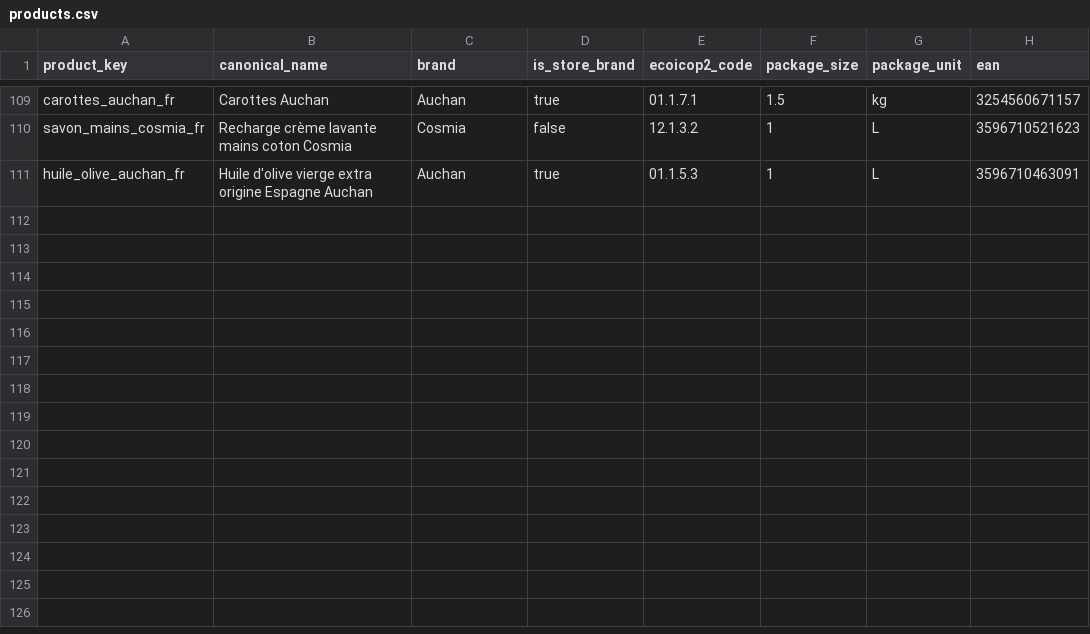
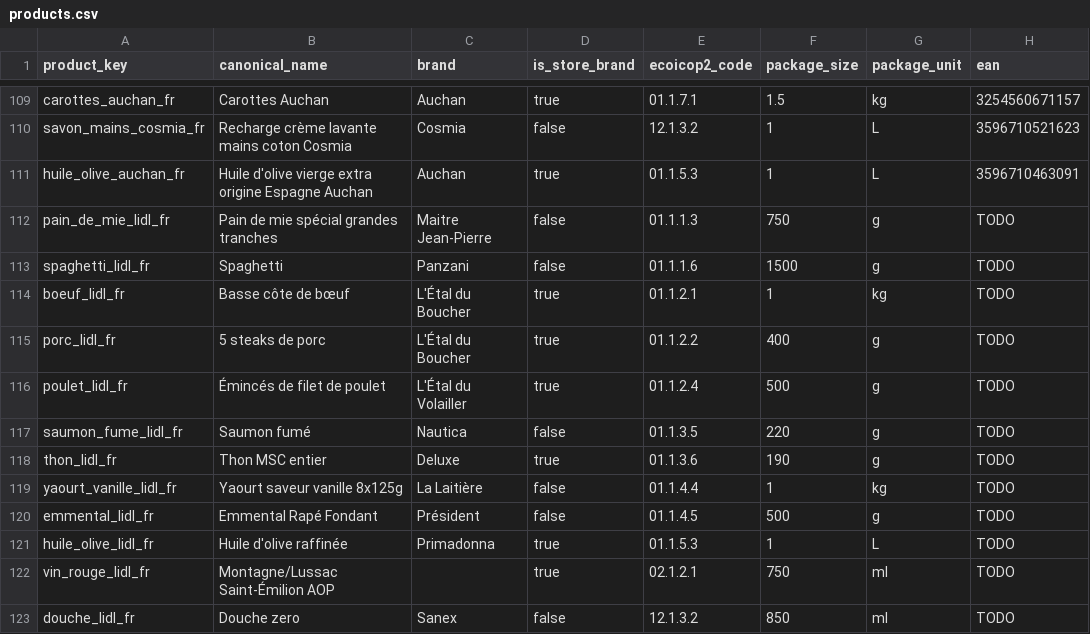
Before and after one commit to pjlmda/real_time_inflation, a CSV file: seed/products.csv, drawn as a sheet; only a part is shown, gaps mark what is left out.

Commit message:
Add Lidl France scraper with a real 12-product basket, live-verified promo detection
Simpler pricing model than Auchan France - one national price, no
delivery-zone gating. Product tiles expose structured JSON via
data-gridbox-impression; PDPs use clean, stable price-block classes
(.ods-price__value, .ods-price__stroke-price for pre-promo price,
.ods-price__footer for package size/price-per-unit).

Two real bugs found and fixed, both would have deterministically broken
every future Lidl scrape (France or Germany), not just occasionally:
- RobotsChecker used stdlib urllib/ssl for robots.txt, which can't
  complete Lidl's myracloud CDN certificate chain even though the same
  domain works fine via httpx or a real browser. Fixed by fetching via
  httpx (already a project dependency), preserving stdlib robotparser's
  same status-code semantics.
- detect_block() false-triggered on every Lidl page: a friendlyCaptchaSitekey
  config value ships in an embedded script JSON blob on every page load,
  tripping the generic "captcha" marker against raw HTML. Fixed by
  checking rendered visible text instead, specific to lidl_france.py.

Basket: 12 products across 12 categories (bread, pasta, beef, pork,
poultry, dried/smoked fish, preserved fish, yoghurt, cheese, olive oil,
wine, personal care) - rice wasn't found in Lidl's online catalog despite
several search attempts, likely a genuine assortment gap not a scraper
issue. Ran for real: 12/12 listings, 100% coverage. 8 of 12 products were
on a live promotion at curation time, giving real end-to-end confirmation
of promo/regular-price detection that Auchan France's basket never had
the chance to verify. 120 tests passing (13 new).

Also grew Auchan France's basket to 11 products/11 categories (docs
update only - the actual seed rows were added in an earlier session round
but the plan doc's "5 products" claim was stale).

```diff
--- a/seed/products.csv
+++ b/seed/products.csv
@@ -111 +111,13 @@ savon_mains_cosmia_fr,Recharge crème lavante mains coton Cosmia,Cosmia,false,12
 huile_olive_auchan_fr,Huile d'olive vierge extra origine Espagne Auchan,Auchan,true,01.1.5.3,1,L,3596710463091
+pain_de_mie_lidl_fr,Pain de mie spécial grandes tranches,Maitre Jean-Pierre,false,01.1.1.3,750,g,TODO
+spaghetti_lidl_fr,Spaghetti,Panzani,false,01.1.1.6,1500,g,TODO
+boeuf_lidl_fr,Basse côte de bœuf,L'Étal du Boucher,true,01.1.2.1,1,kg,TODO
+porc_lidl_fr,5 steaks de porc,L'Étal du Boucher,true,01.1.2.2,400,g,TODO
+poulet_lidl_fr,Émincés de filet de poulet,L'Étal du Volailler,true,01.1.2.4,500,g,TODO
+saumon_fume_lidl_fr,Saumon fumé,Nautica,false,01.1.3.5,220,g,TODO
+thon_lidl_fr,Thon MSC entier,Deluxe,true,01.1.3.6,190,g,TODO
+yaourt_vanille_lidl_fr,Yaourt saveur vanille 8x125g,La Laitière,false,01.1.4.4,1,kg,TODO
+emmental_lidl_fr,Emmental Rapé Fondant,Président,false,01.1.4.5,500,g,TODO
+huile_olive_lidl_fr,Huile d'olive raffinée,Primadonna,true,01.1.5.3,1,L,TODO
+vin_rouge_lidl_fr,Montagne/Lussac Saint-Émilion AOP,,true,02.1.2.1,750,ml,TODO
+douche_lidl_fr,Douche zero,Sanex,false,12.1.3.2,850,ml,TODO
```
Also changed, not shown: seed/listings.csv, 8 other files.
